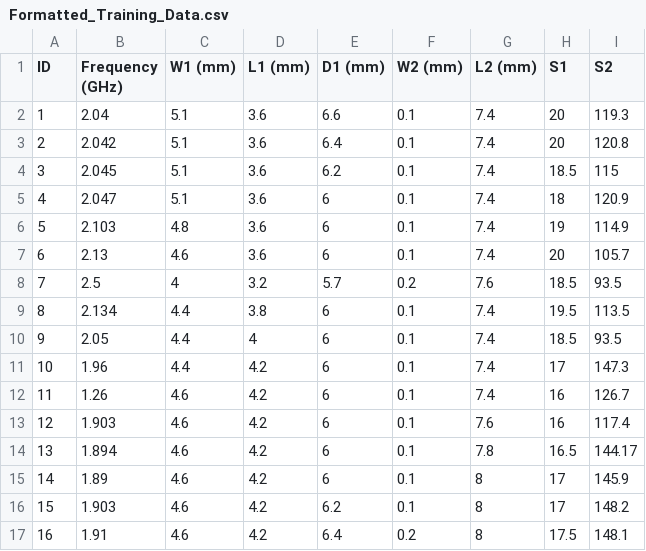
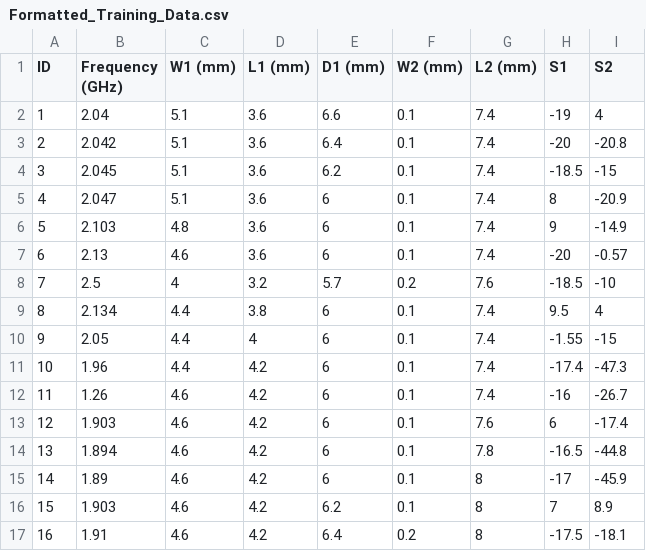
Before and after one commit to WilliamSamson/Project-ANN, a CSV file: Model/Formatted_Training_Data.csv, drawn as a sheet; only a part is shown; the diff covers the shown part only.

Commit message:
updated ann model v2nscale
issue when running with sequential
use of parameter fixed

```diff
--- a/Model/Formatted_Training_Data.csv
+++ b/Model/Formatted_Training_Data.csv
@@ -1,17 +1,17 @@
 ID,Frequency (GHz),W1 (mm),L1 (mm),D1 (mm),W2 (mm),L2 (mm),S1,S2
-1,2.04,5.1,3.6,6.6,0.1,7.4,20,119.3
-2,2.042,5.1,3.6,6.4,0.1,7.4,20,120.8
-3,2.045,5.1,3.6,6.2,0.1,7.4,18.5,115
-4,2.047,5.1,3.6,6,0.1,7.4,18,120.9
-5,2.103,4.8,3.6,6,0.1,7.4,19,114.9
-6,2.13,4.6,3.6,6,0.1,7.4,20,105.7
-7,2.5,4,3.2,5.7,0.2,7.6,18.5,93.5
-8,2.134,4.4,3.8,6,0.1,7.4,19.5,113.5
-9,2.05,4.4,4,6,0.1,7.4,18.5,93.5
-10,1.96,4.4,4.2,6,0.1,7.4,17,147.3
-11,1.26,4.6,4.2,6,0.1,7.4,16,126.7
-12,1.903,4.6,4.2,6,0.1,7.6,16,117.4
-13,1.894,4.6,4.2,6,0.1,7.8,16.5,144.17
-14,1.89,4.6,4.2,6,0.1,8,17,145.9
-15,1.903,4.6,4.2,6.2,0.1,8,17,148.2
-16,1.91,4.6,4.2,6.4,0.2,8,17.5,148.1
+1,2.04,5.1,3.6,6.6,0.1,7.4,-19,4
+2,2.042,5.1,3.6,6.4,0.1,7.4,-20,-20.8
+3,2.045,5.1,3.6,6.2,0.1,7.4,-18.5,-15
+4,2.047,5.1,3.6,6,0.1,7.4,8,-20.9
+5,2.103,4.8,3.6,6,0.1,7.4,9,-14.9
+6,2.13,4.6,3.6,6,0.1,7.4,-20,-0.57
+7,2.5,4,3.2,5.7,0.2,7.6,-18.5,-10
+8,2.134,4.4,3.8,6,0.1,7.4,9.5,4
+9,2.05,4.4,4,6,0.1,7.4,-1.55,-15
+10,1.96,4.4,4.2,6,0.1,7.4,-17.4,-47.3
+11,1.26,4.6,4.2,6,0.1,7.4,-16,-26.7
+12,1.903,4.6,4.2,6,0.1,7.6,6,-17.4
+13,1.894,4.6,4.2,6,0.1,7.8,-16.5,-44.8
+14,1.89,4.6,4.2,6,0.1,8,-17,-45.9
+15,1.903,4.6,4.2,6.2,0.1,8,7,8.9
+16,1.91,4.6,4.2,6.4,0.2,8,-17.5,-18.1
```
Also changed, not shown: 100 edited cells elsewhere in this file, Codebase/Data_Gen/additional_metrics.csv, Codebase/Data_Gen/summary_statistics.csv, 11 other files.
